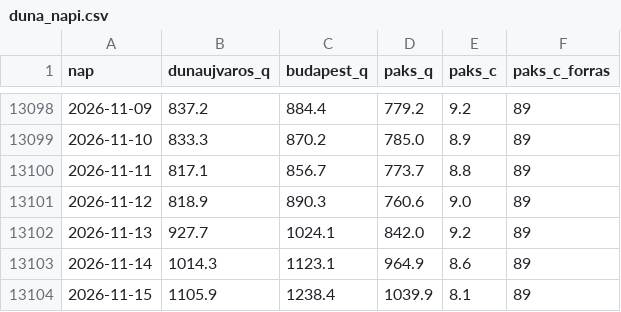
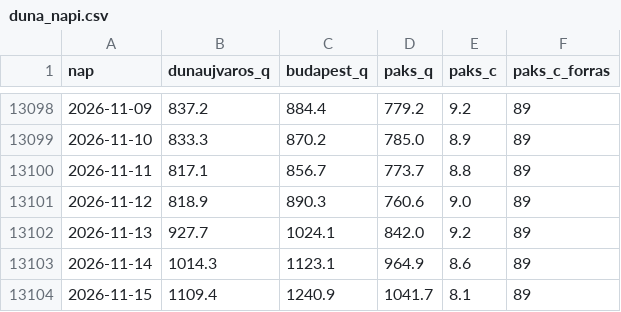
Before and after one commit to lpapp68/basin, a CSV file: archiv/duna_napi.csv, drawn as a sheet; only a part is shown, gaps mark what is left out.

```diff
--- a/archiv/duna_napi.csv
+++ b/archiv/duna_napi.csv
@@ -13103,2 +13103,2 @@ nap,dunaujvaros_q,budapest_q,paks_q,paks_c,paks_c_forras
 2026-11-14,1014.3,1123.1,964.9,8.6,89
-2026-11-15,1105.9,1238.4,1039.9,8.1,89
+2026-11-15,1109.4,1240.9,1041.7,8.1,89
```
Also changed, not shown: archiv/napi.csv, archiv/oras.csv, 2 other files.
